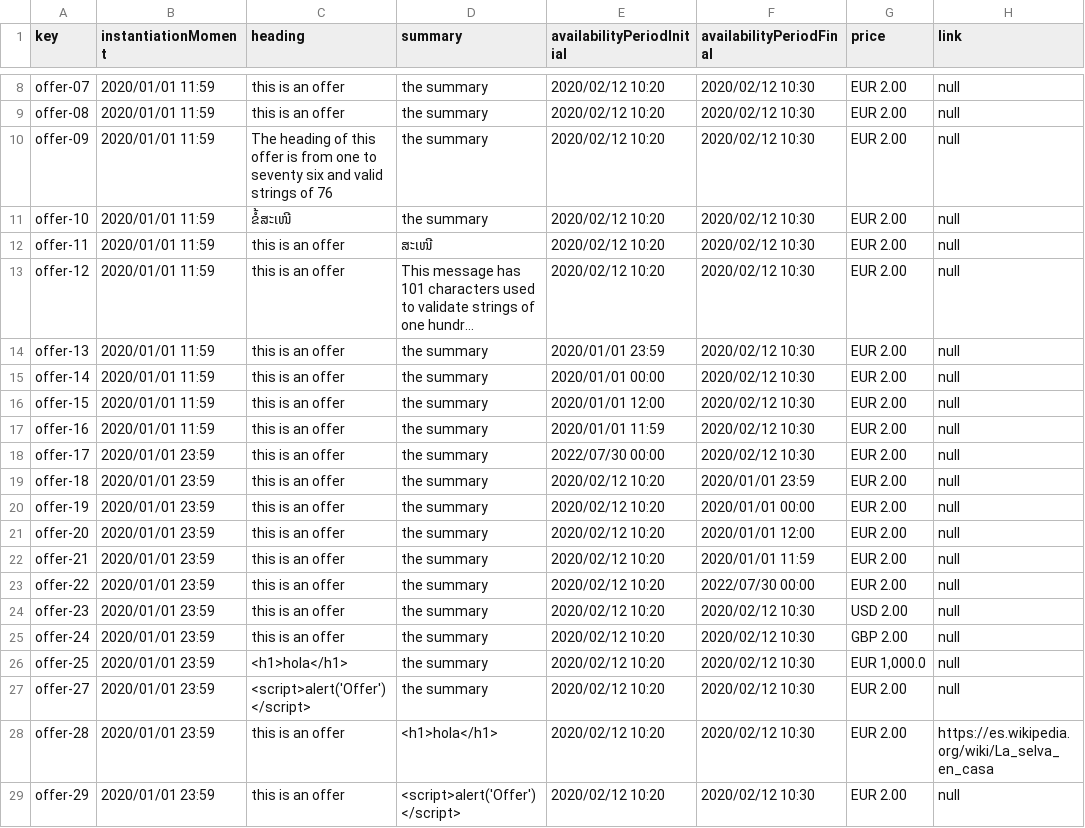
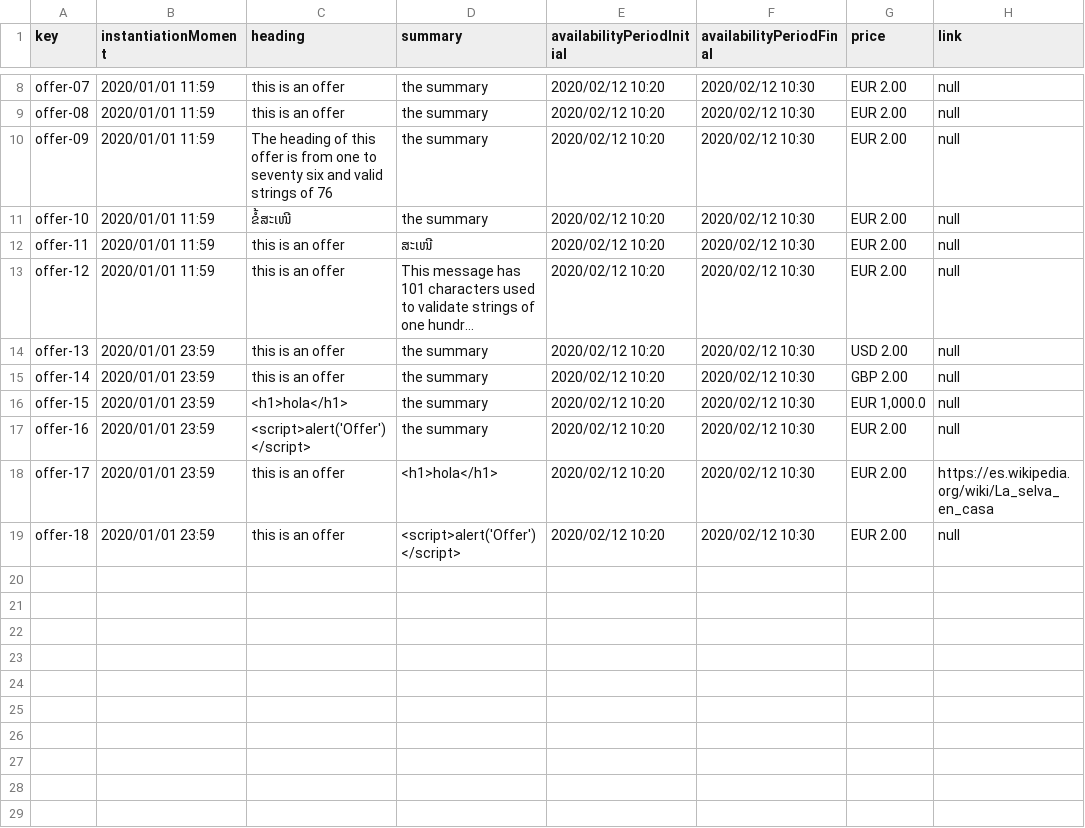
Before and after one commit to marizqlav/Acme-L3-C1.04.14, a CSV file: src/main/webapp/WEB-INF/resources/sample-data/offer.csv, drawn as a sheet; only a part is shown, gaps mark what is left out; long unchanged cells end in …; the diff names each change by its address in the sheet, - before the commit and + after, or states it on an @@ line.

```diff
--- a/src/main/webapp/WEB-INF/resources/sample-data/offer.csv
+++ b/src/main/webapp/WEB-INF/resources/sample-data/offer.csv
-B14:B17 (instantiationMoment): 2020/01/01 11:59
+B14:B17 (instantiationMoment): 2020/01/01 23:59
-E14 (availabilityPeriodInitial): 2020/01/01 23:59
+E14 (availabilityPeriodInitial): 2020/02/12 10:20
-G14 (price): EUR 2.00
+G14 (price): USD 2.00
-E15 (availabilityPeriodInitial): 2020/01/01 00:00
+E15 (availabilityPeriodInitial): 2020/02/12 10:20
-G15 (price): EUR 2.00
+G15 (price): GBP 2.00
-C16 (heading): this is an offer
+C16 (heading): <h1>hola</h1>
-E16 (availabilityPeriodInitial): 2020/01/01 12:00
+E16 (availabilityPeriodInitial): 2020/02/12 10:20
-G16 (price): EUR 2.00
+G16 (price): EUR 1,000.0
-C17 (heading): this is an offer
+C17 (heading): <script>alert('Offer')</script>
-E17 (availabilityPeriodInitial): 2020/01/01 11:59
+E17 (availabilityPeriodInitial): 2020/02/12 10:20
-D18 (summary): the summary
+D18 (summary): <h1>hola</h1>
-E18 (availabilityPeriodInitial): 2022/07/30 00:00
+E18 (availabilityPeriodInitial): 2020/02/12 10:20
-H18 (link): null
+H18 (link): https://es.wikipedia.org/wiki/La_selva_en_casa
-D19 (summary): the summary
+D19 (summary): <script>alert('Offer')</script>
-F19 (availabilityPeriodFinal): 2020/01/01 23:59
+F19 (availabilityPeriodFinal): 2020/02/12 10:30
-row 20: offer-19 | 2020/01/01 23:59 | this is an offer | the summary | 2020/02/12 10:20 | 2020/01/01 00:00 | EUR 2.00 | null
-row 21: offer-20 | 2020/01/01 23:59 | this is an offer | the summary | 2020/02/12 10:20 | 2020/01/01 12:00 | EUR 2.00 | null
-row 22: offer-21 | 2020/01/01 23:59 | this is an offer | the summary | 2020/02/12 10:20 | 2020/01/01 11:59 | EUR 2.00 | null
-row 23: offer-22 | 2020/01/01 23:59 | this is an offer | the summary | 2020/02/12 10:20 | 2022/07/30 00:00 | EUR 2.00 | null
-row 24: offer-23 | 2020/01/01 23:59 | this is an offer | the summary | 2020/02/12 10:20 | 2020/02/12 10:30 | USD 2.00 | null
-row 25: offer-24 | 2020/01/01 23:59 | this is an offer | the summary | 2020/02/12 10:20 | 2020/02/12 10:30 | GBP 2.00 | null
-row 26: offer-25 | 2020/01/01 23:59 | <h1>hola</h1> | the summary | 2020/02/12 10:20 | 2020/02/12 10:30 | EUR 1,000.0 | null
-row 27: offer-27 | 2020/01/01 23:59 | <script>alert('Offer')</script> | the summary | 2020/02/12 10:20 | 2020/02/12 10:30 | EUR 2.00 | null
-row 28: offer-28 | 2020/01/01 23:59 | this is an offer | <h1>hola</h1> | 2020/02/12 10:20 | 2020/02/12 10:30 | EUR 2.00 | https://es.wikipedia.org/wiki/La_selva_en_casa
-row 29: offer-29 | 2020/01/01 23:59 | this is an offer | <script>alert('Offer')</script> | 2020/02/12 10:20 | 2020/02/12 10:30 | EUR 2.00 | null
```
Also changed, not shown: src/main/webapp/WEB-INF/resources/sample-data/company.csv, src/main/webapp/WEB-INF/resources/sample-data/sessionPracticum.csv.
